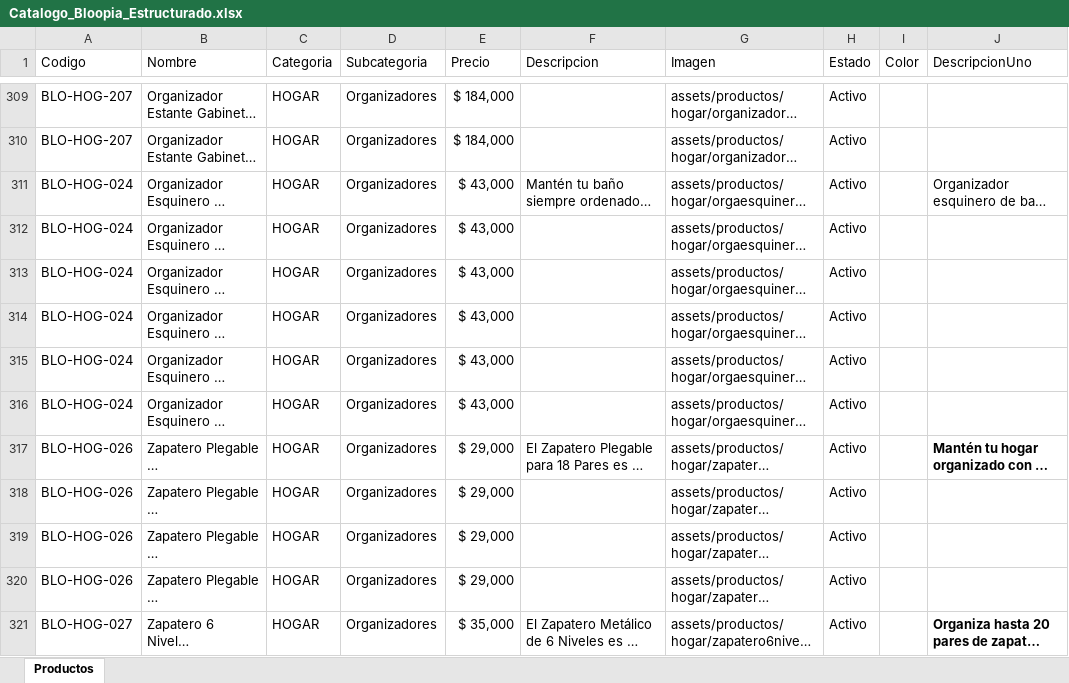
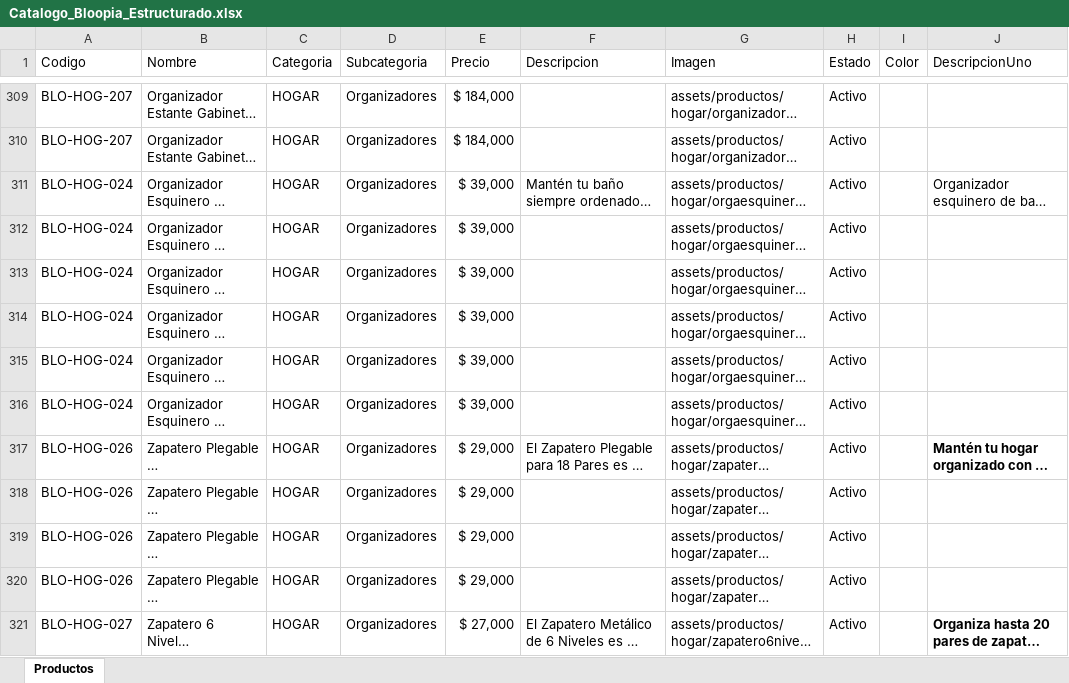
Before and after one commit to tatianacani19-cell/paginaBloopia, an Excel workbook: BD/Catalogo_Bloopia_Estructurado.xlsx, sheet Productos, drawn as a sheet; only a part is shown, gaps mark what is left out; long unchanged cells end in …; values as stored, in another font and other column widths than the file's, no borders; the diff covers the shown part only; the diff names each change by its address in the sheet, - before the commit and + after, or states it on an @@ line.

```diff
--- a/BD/Catalogo_Bloopia_Estructurado.xlsx (sheet Productos)
+++ b/BD/Catalogo_Bloopia_Estructurado.xlsx (sheet Productos)
-E311:E316 (Precio): $ 43,000
+E311:E316 (Precio): $ 39,000
-E321 (Precio): $ 35,000
+E321 (Precio): $ 27,000
```
Also changed, not shown: 54 added rows and 52 edited cells elsewhere in this sheet, 49 other files.
